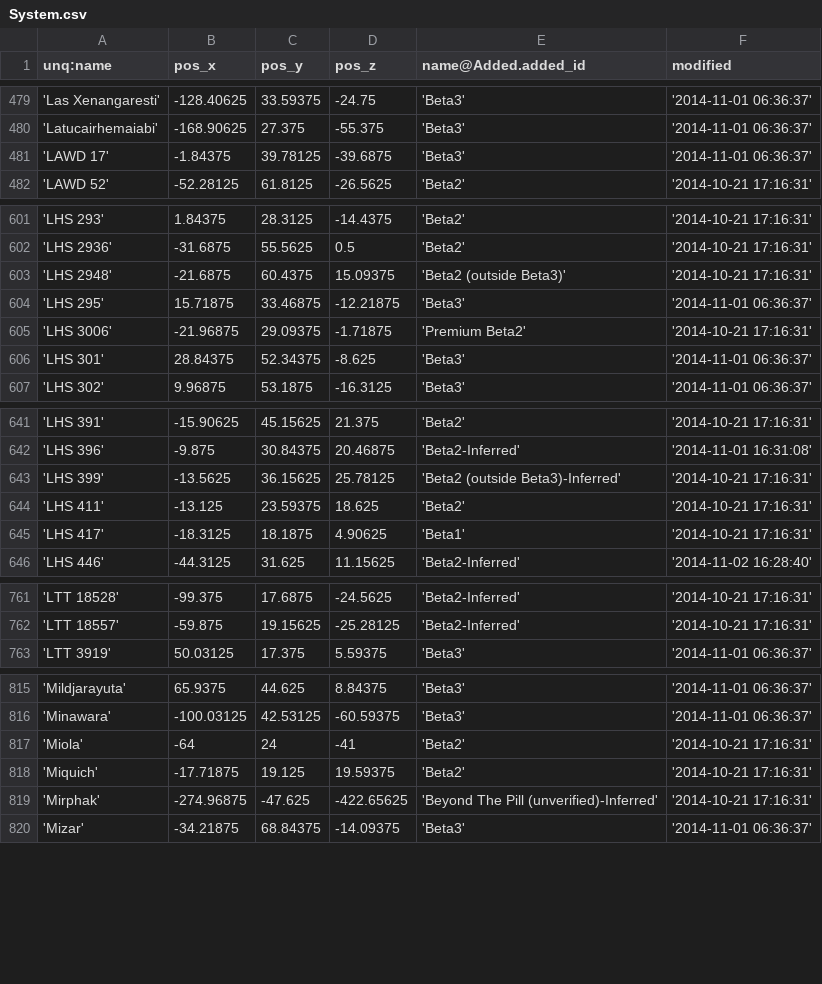
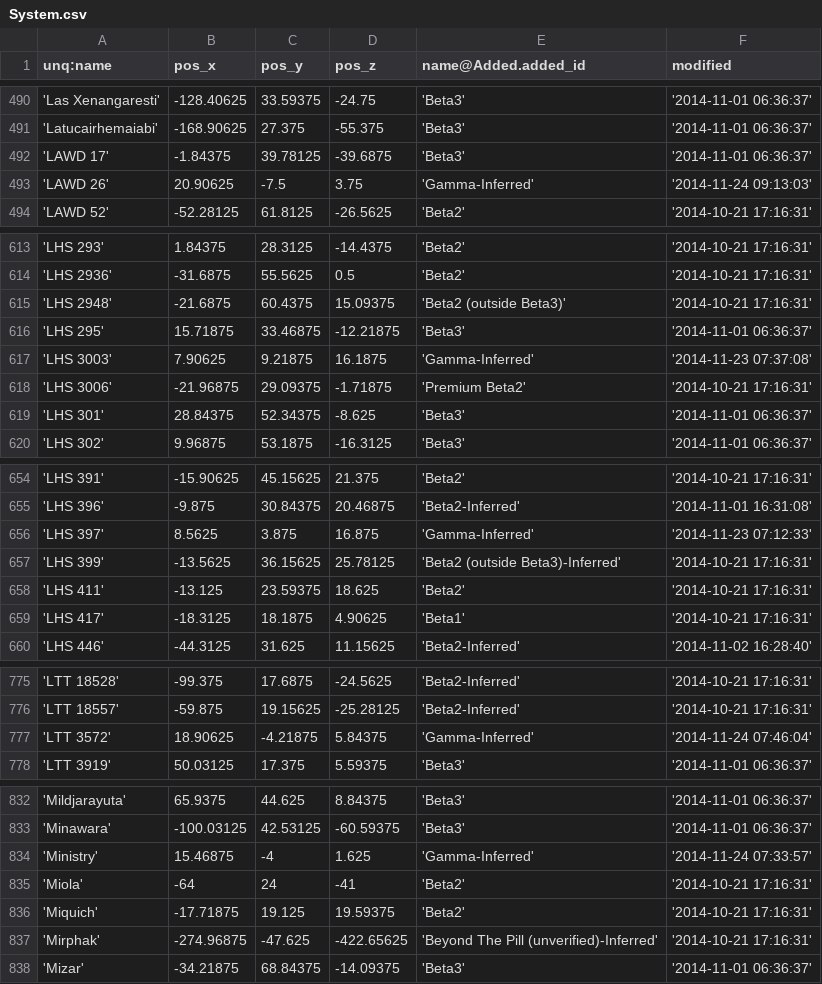
Before and after one commit to eyeonus/Trade-Dangerous, a CSV file: data/System.csv, drawn as a sheet; only a part is shown, gaps mark what is left out; the diff covers the shown part only.

```diff
--- a/data/System.csv
+++ b/data/System.csv
@@ -481,2 +492,3 @@ unq:name,pos_x,pos_y,pos_z,name@Added.added_id,modified
 'LAWD 17',-1.84375,39.78125,-39.6875,'Beta3','2014-11-01 06:36:37'
+'LAWD 26',20.90625,-7.5,3.75,'Gamma-Inferred','2014-11-24 09:13:03'
 'LAWD 52',-52.28125,61.8125,-26.5625,'Beta2','2014-10-21 17:16:31'
@@ -604,2 +616,3 @@ unq:name,pos_x,pos_y,pos_z,name@Added.added_id,modified
 'LHS 295',15.71875,33.46875,-12.21875,'Beta3','2014-11-01 06:36:37'
+'LHS 3003',7.90625,9.21875,16.1875,'Gamma-Inferred','2014-11-23 07:37:08'
 'LHS 3006',-21.96875,29.09375,-1.71875,'Premium Beta2','2014-10-21 17:16:31'
@@ -642,2 +655,3 @@ unq:name,pos_x,pos_y,pos_z,name@Added.added_id,modified
 'LHS 396',-9.875,30.84375,20.46875,'Beta2-Inferred','2014-11-01 16:31:08'
+'LHS 397',8.5625,3.875,16.875,'Gamma-Inferred','2014-11-23 07:12:33'
 'LHS 399',-13.5625,36.15625,25.78125,'Beta2 (outside Beta3)-Inferred','2014-10-21 17:16:31'
@@ -762,2 +776,3 @@ unq:name,pos_x,pos_y,pos_z,name@Added.added_id,modified
 'LTT 18557',-59.875,19.15625,-25.28125,'Beta2-Inferred','2014-10-21 17:16:31'
+'LTT 3572',18.90625,-4.21875,5.84375,'Gamma-Inferred','2014-11-24 07:46:04'
 'LTT 3919',50.03125,17.375,5.59375,'Beta3','2014-11-01 06:36:37'
@@ -816,2 +833,3 @@ unq:name,pos_x,pos_y,pos_z,name@Added.added_id,modified
 'Minawara',-100.03125,42.53125,-60.59375,'Beta3','2014-11-01 06:36:37'
+'Ministry',15.46875,-4,1.625,'Gamma-Inferred','2014-11-24 07:33:57'
 'Miola',-64,24,-41,'Beta2','2014-10-21 17:16:31'
```
Also changed, not shown: 16 added rows elsewhere in this file.
